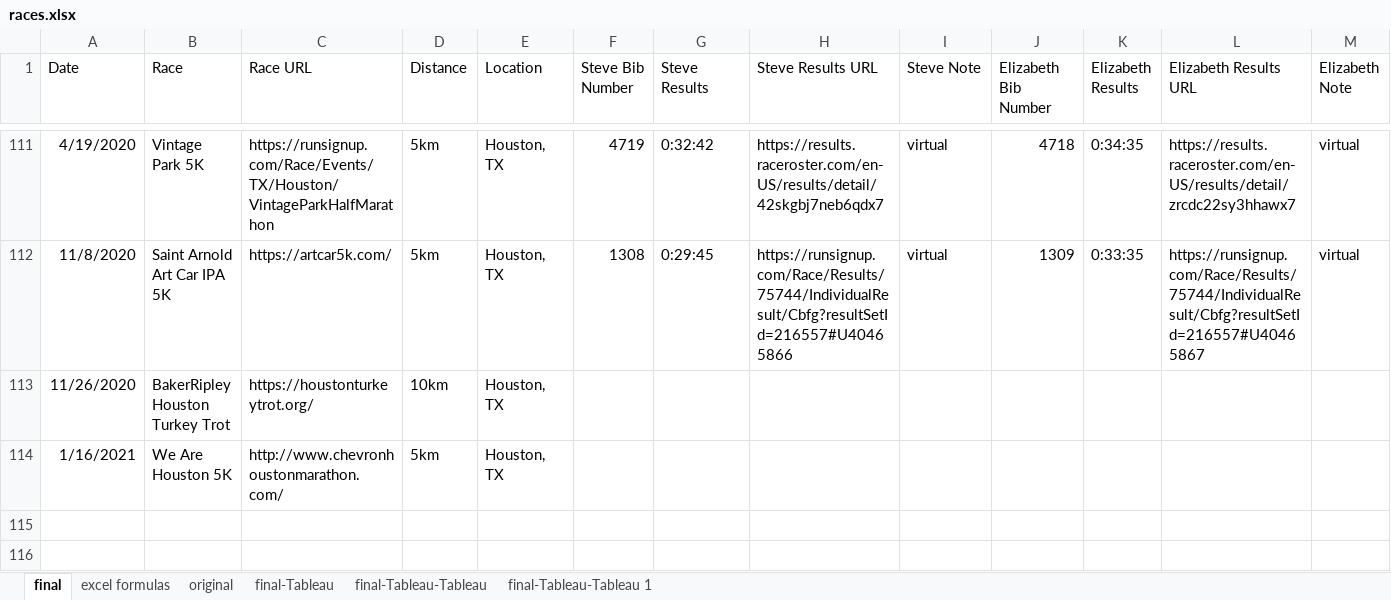
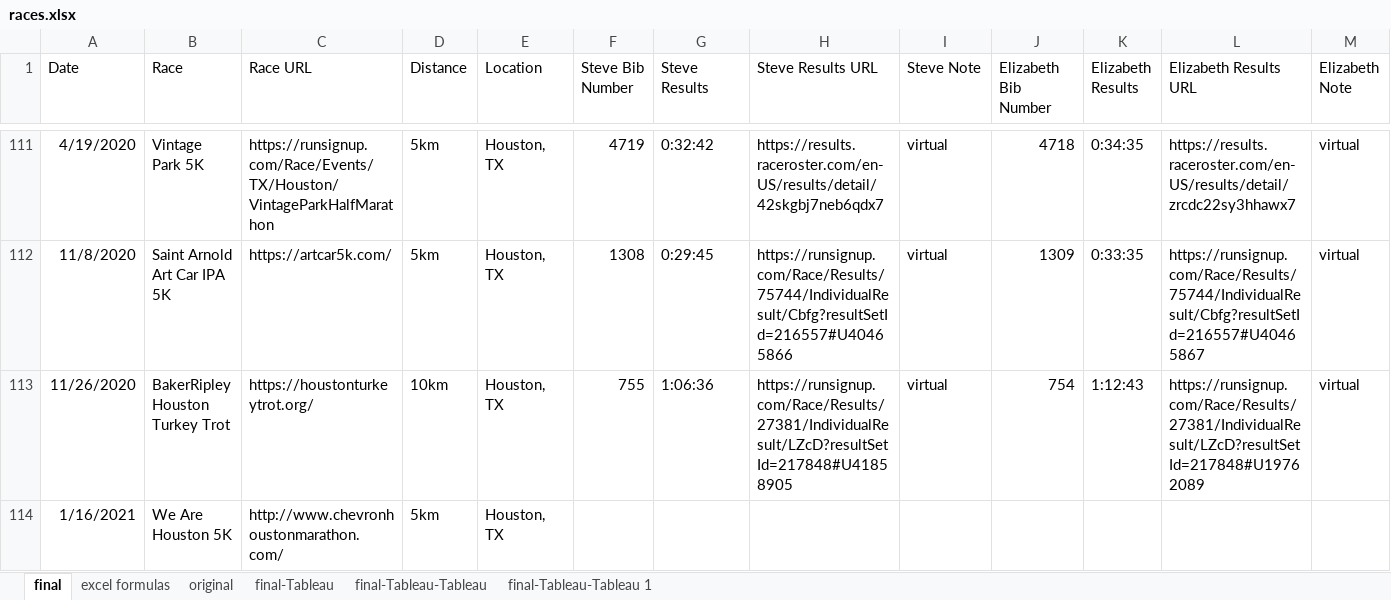
Before and after one commit to scumdogsteev/iframeify, an Excel workbook: races.xlsx, sheet final, drawn as a sheet; only a part is shown, gaps mark what is left out; values as stored, in another font and other column widths than the file's, no borders; the diff names each change by its address in the sheet, - before the commit and + after, or states it on an @@ line.

```diff
--- a/races.xlsx (sheet final)
+++ b/races.xlsx (sheet final)
-F113 (Steve Bib Number): (empty)
+F113 (Steve Bib Number): 755
-G113 (Steve Results): (empty)
+G113 (Steve Results): 1:06:36
-H113 (Steve Results URL): (empty)
+H113 (Steve Results URL): https://runsignup.com/Race/Results/27381/IndividualResult/LZcD?resultSetId=217848#U41858905
-I113 (Steve Note): (empty)
+I113 (Steve Note): virtual
-J113 (Elizabeth Bib Number): (empty)
+J113 (Elizabeth Bib Number): 754
-K113 (Elizabeth Results): (empty)
+K113 (Elizabeth Results): 1:12:43
-L113 (Elizabeth Results URL): (empty)
+L113 (Elizabeth Results URL): https://runsignup.com/Race/Results/27381/IndividualResult/LZcD?resultSetId=217848#U19762089
-M113 (Elizabeth Note): (empty)
+M113 (Elizabeth Note): virtual
```
Also changed, not shown: 2 other files.
